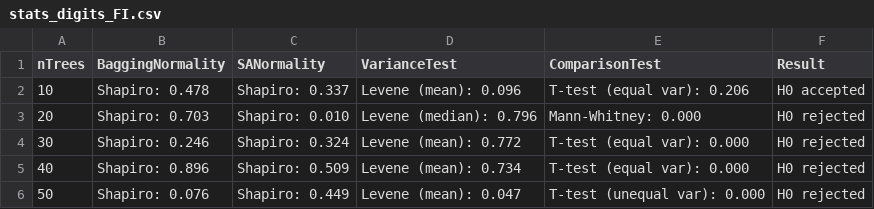
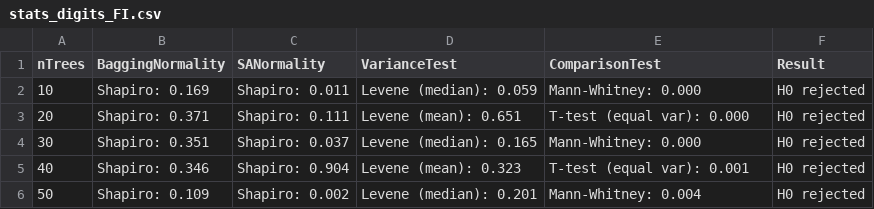
Before and after one commit to CenturionTheMan/SimulatedAnnealingBagging, a CSV file: report/csv/stats_digits_FI.csv, drawn as a sheet.

```diff
--- a/report/csv/stats_digits_FI.csv
+++ b/report/csv/stats_digits_FI.csv
@@ -1,6 +1,6 @@
 nTrees,BaggingNormality,SANormality,VarianceTest,ComparisonTest,Result
-10,Shapiro: 0.478,Shapiro: 0.337,Levene (mean): 0.096,T-test (equal var): 0.206,H0 accepted
-20,Shapiro: 0.703,Shapiro: 0.010,Levene (median): 0.796,Mann-Whitney: 0.000,H0 rejected
-30,Shapiro: 0.246,Shapiro: 0.324,Levene (mean): 0.772,T-test (equal var): 0.000,H0 rejected
-40,Shapiro: 0.896,Shapiro: 0.509,Levene (mean): 0.734,T-test (equal var): 0.000,H0 rejected
-50,Shapiro: 0.076,Shapiro: 0.449,Levene (mean): 0.047,T-test (unequal var): 0.000,H0 rejected
+10,Shapiro: 0.169,Shapiro: 0.011,Levene (median): 0.059,Mann-Whitney: 0.000,H0 rejected
+20,Shapiro: 0.371,Shapiro: 0.111,Levene (mean): 0.651,T-test (equal var): 0.000,H0 rejected
+30,Shapiro: 0.351,Shapiro: 0.037,Levene (median): 0.165,Mann-Whitney: 0.000,H0 rejected
+40,Shapiro: 0.346,Shapiro: 0.904,Levene (mean): 0.323,T-test (equal var): 0.001,H0 rejected
+50,Shapiro: 0.109,Shapiro: 0.002,Levene (median): 0.201,Mann-Whitney: 0.004,H0 rejected
```
Also changed, not shown: report/csv/metrics_breast_cancer_combined.csv, report/csv/metrics_obesity_combined.csv, 33 other files.
